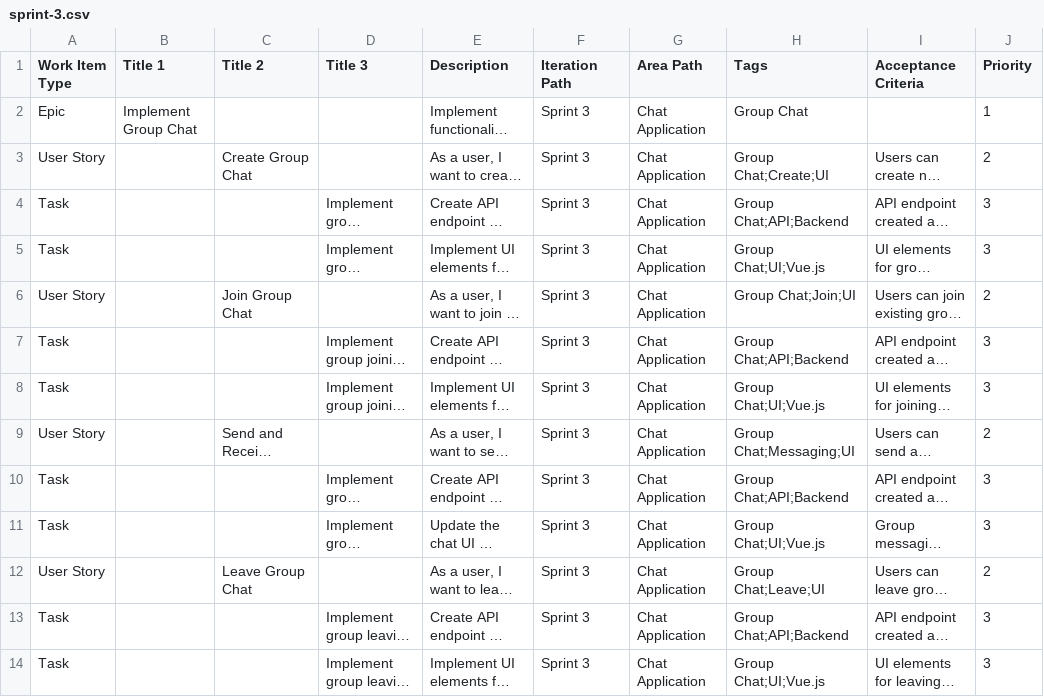
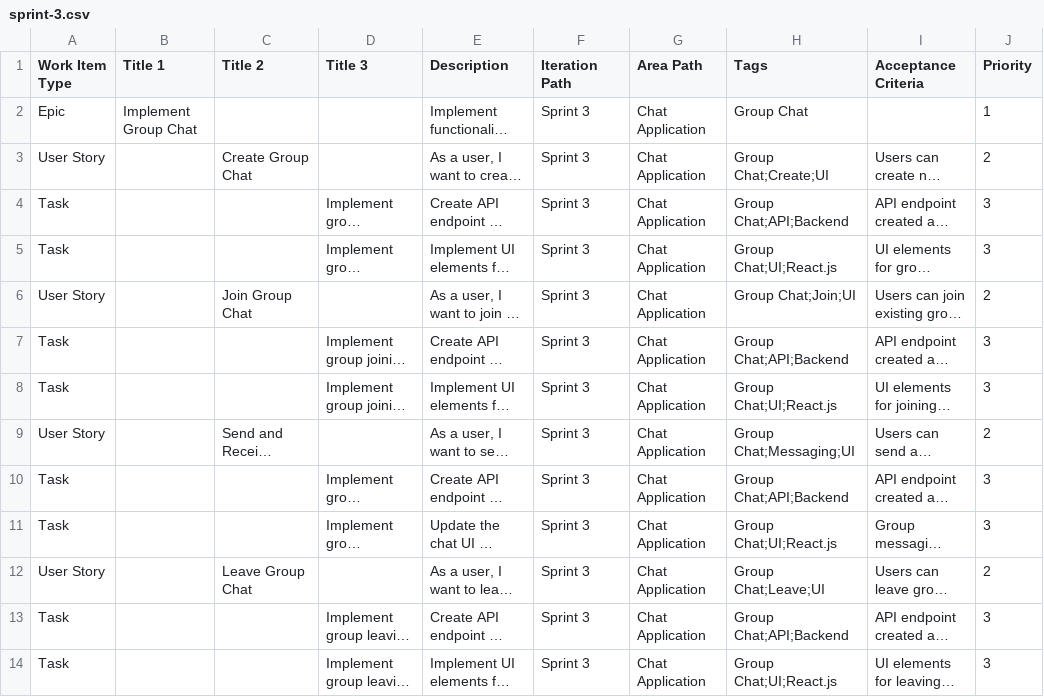
Before and after one commit to AQRyu/just-for-fun, a CSV file: doc/sprint-3.csv, drawn as a sheet; long unchanged cells end in …; the diff names each change by its address in the sheet, - before the commit and + after, or states it on an @@ line.

```diff
--- a/doc/sprint-3.csv
+++ b/doc/sprint-3.csv
-H5 (Tags): Group Chat;UI;Vue.js
+H5 (Tags): Group Chat;UI;React.js
-H8 (Tags): Group Chat;UI;Vue.js
+H8 (Tags): Group Chat;UI;React.js
-H11 (Tags): Group Chat;UI;Vue.js
+H11 (Tags): Group Chat;UI;React.js
-H14 (Tags): Group Chat;UI;Vue.js
+H14 (Tags): Group Chat;UI;React.js
```
Also changed, not shown: doc/sprint-2.csv, doc/sprint-5.csv, 1 other file.
